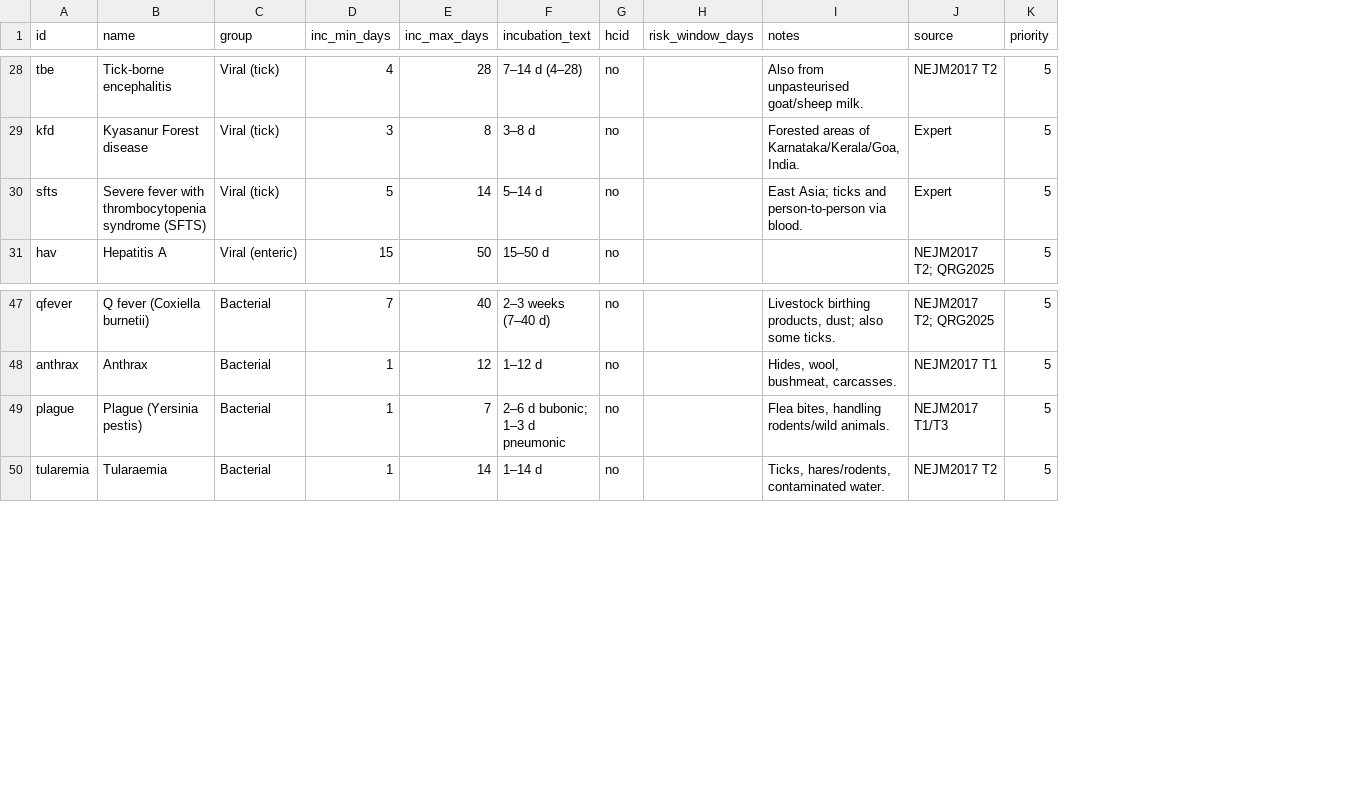
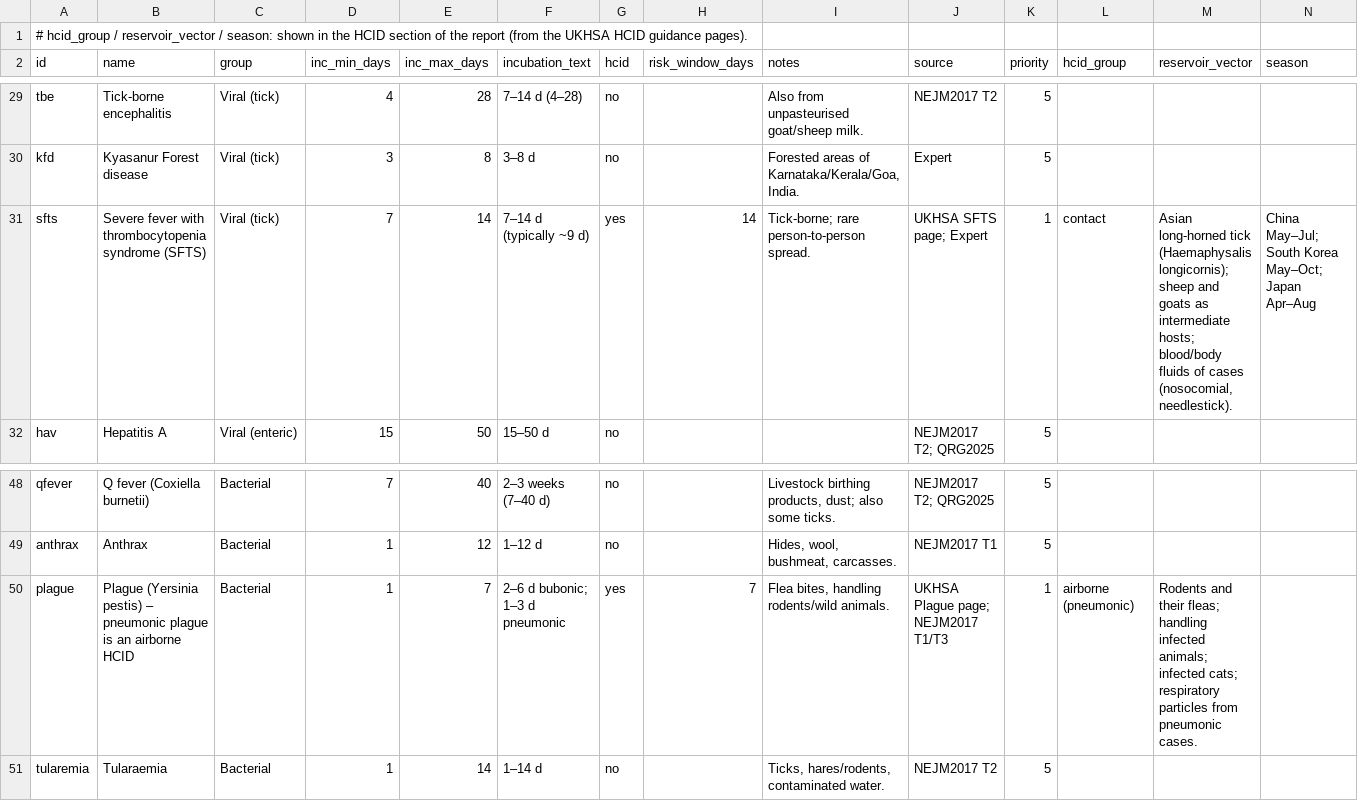
Before and after one commit to g4d3/frt, a CSV file: pathogens.csv, drawn as a sheet; only a part is shown, gaps mark what is left out; addresses are those after the commit; the diff covers the shown part only; the diff names each change by its address in the sheet, - before the commit and + after, or states it on an @@ line.

```diff
--- a/pathogens.csv
+++ b/pathogens.csv
+column L (hcid_group), row 31: contact; row 50: airborne (pneumonic)
+column M (reservoir_vector), row 31: Asian long-horned tick (Haemaphysalis longicornis); sheep and goats as intermediate hosts; blood/body fluids of cases (nosocomial, needlestick).; row 50: Rodents and their fleas; handling infected animals; infected cats; respiratory particles from pneumonic cases.
+column N (season), row 31: China May–Jul; South Korea May–Oct; Japan Apr–Aug
+row 1: # hcid_group / reservoir_vector / season: shown in the HCID section of the report (from the UKHSA HCID guidance pages).
-D31 (inc_min_days): 5
+D31 (inc_min_days): 7
-F31 (incubation_text): 5–14 d
+F31 (incubation_text): 7–14 d (typically ~9 d)
-G31 (hcid): no
+G31 (hcid): yes
-H31 (risk_window_days): (empty)
+H31 (risk_window_days): 14
-I31 (notes): East Asia; ticks and person-to-person via blood.
+I31 (notes): Tick-borne; rare person-to-person spread.
-J31 (source): Expert
+J31 (source): UKHSA SFTS page; Expert
-K31 (priority): 5
+K31 (priority): 1
-B50 (name): Plague (Yersinia pestis)
+B50 (name): Plague (Yersinia pestis) – pneumonic plague is an airborne HCID
-G50 (hcid): no
+G50 (hcid): yes
-H50 (risk_window_days): (empty)
+H50 (risk_window_days): 7
-J50 (source): NEJM2017 T1/T3
+J50 (source): UKHSA Plague page; NEJM2017 T1/T3
-K50 (priority): 5
+K50 (priority): 1
```
Also changed, not shown: 6 added rows and 13 edited cells elsewhere in this file, countries.csv, exposure_map.csv, 10 other files.
